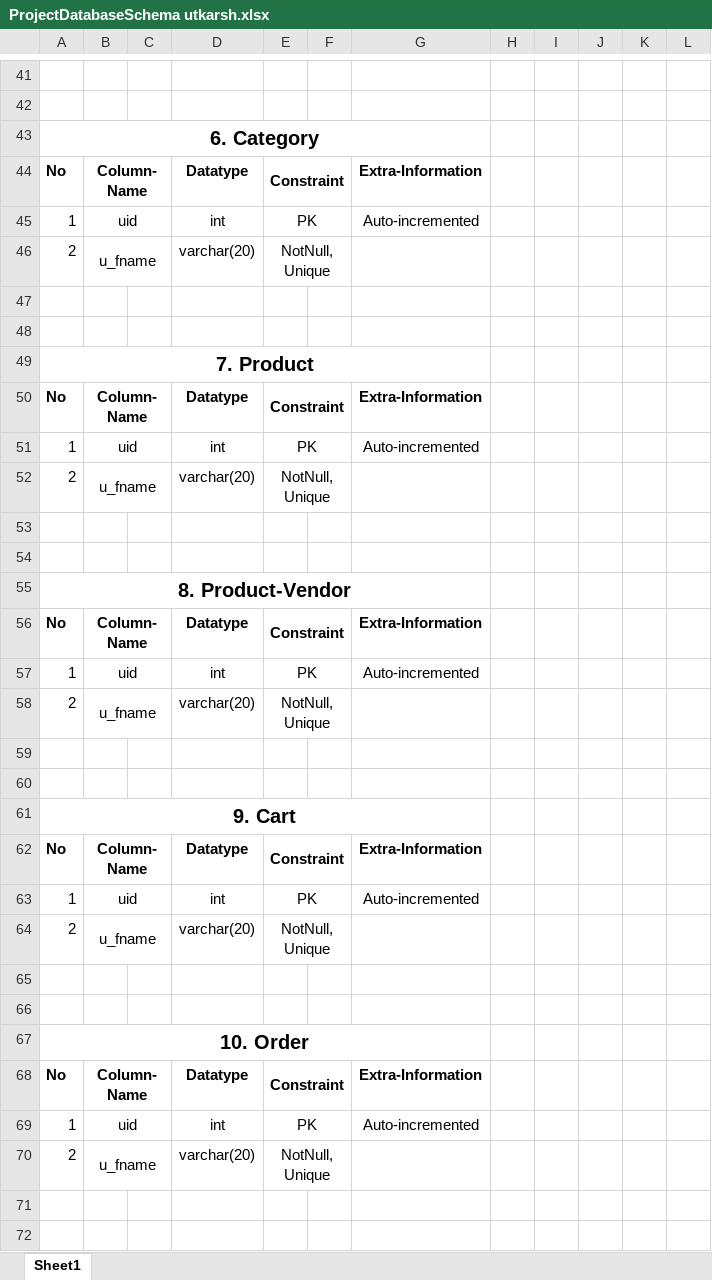
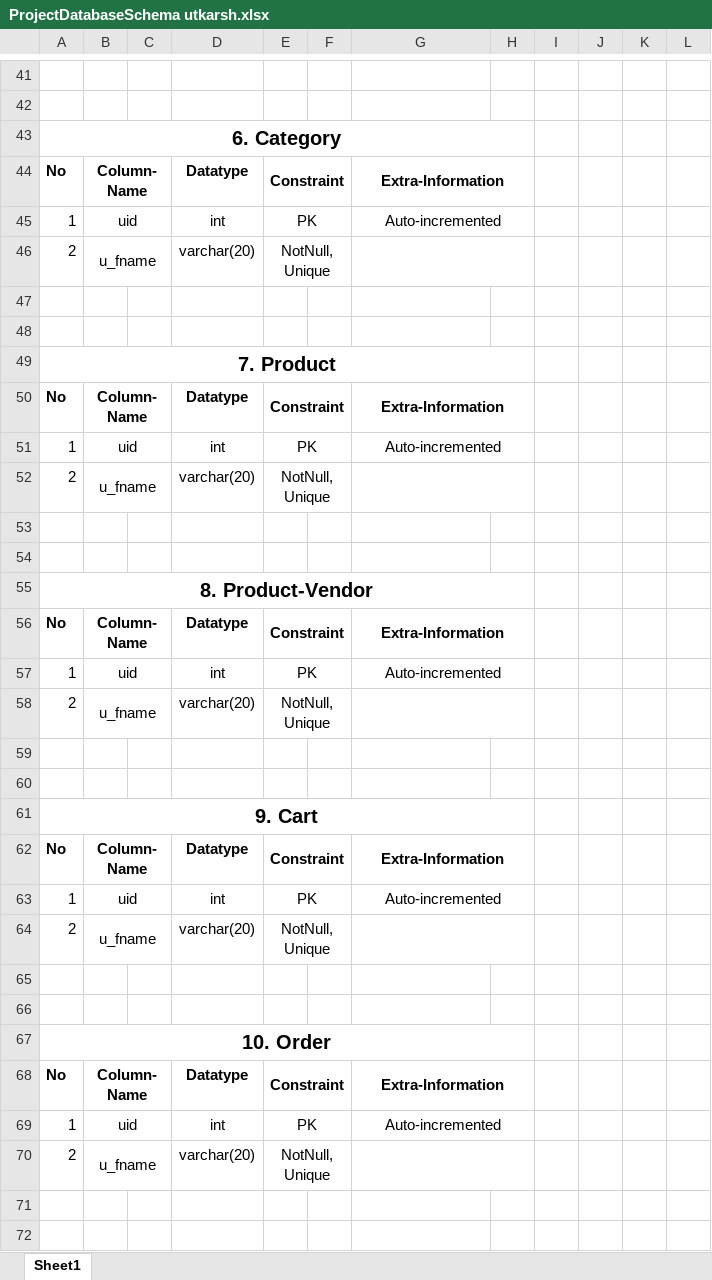
Before and after one commit to surajkiswe/Cdac-Project, an Excel workbook: Documentation/ProjectDatabaseSchema utkarsh.xlsx, sheet Sheet1, drawn as a sheet; only a part is shown, gaps mark what is left out; values as stored, in another font and other column widths than the file's, no borders; the diff covers the shown part only; the diff names each change by its address in the sheet, - before the commit and + after, or states it on an @@ line.

```diff
--- a/Documentation/ProjectDatabaseSchema utkarsh.xlsx (sheet Sheet1)
+++ b/Documentation/ProjectDatabaseSchema utkarsh.xlsx (sheet Sheet1)
-A43:G43 merged
+A43:H43 merged
+G44:H44 merged
+G45:H45 merged
+G46:H46 merged
-A49:G49 merged
+A49:H49 merged
+G50:H50 merged
+G51:H51 merged
+G52:H52 merged
-A55:G55 merged
+A55:H55 merged
+G56:H56 merged
+G57:H57 merged
+G58:H58 merged
-A61:G61 merged
+A61:H61 merged
+G62:H62 merged
+G63:H63 merged
+G64:H64 merged
-A67:G67 merged
+A67:H67 merged
+G68:H68 merged
+G69:H69 merged
+G70:H70 merged
```
Also changed, not shown: 1 edited cell and merged cells elsewhere in this sheet.
